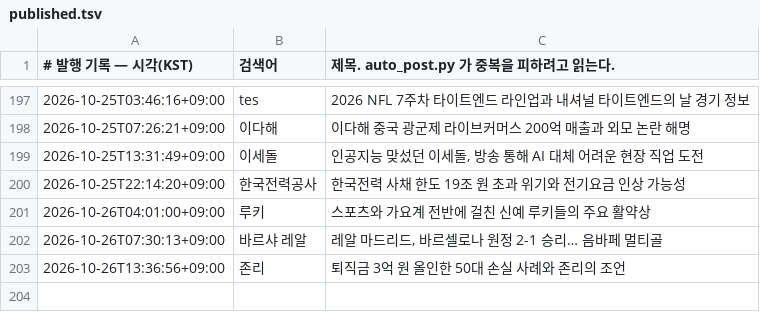
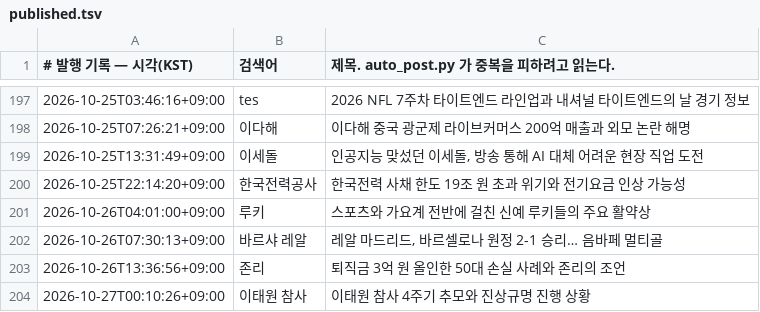
Before and after one commit to Justies83/JUSTIES, a TSV file: scripts/blogspot/state/published.tsv, drawn as a sheet; only a part is shown, gaps mark what is left out; the diff names each change by its address in the sheet, - before the commit and + after, or states it on an @@ line.

Commit message:
블로그 자동 발행 기록 [skip ci]

```diff
--- a/scripts/blogspot/state/published.tsv
+++ b/scripts/blogspot/state/published.tsv
+row 204: 2026-10-27T00:10:26+09:00 | 이태원 참사 | 이태원 참사 4주기 추모와 진상규명 진행 상황
```
